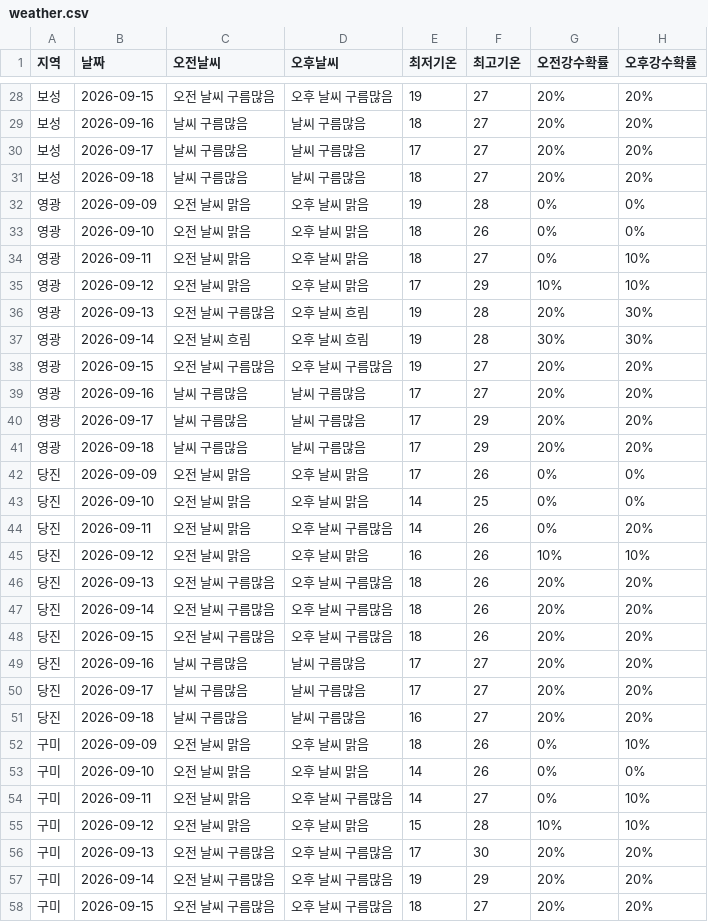
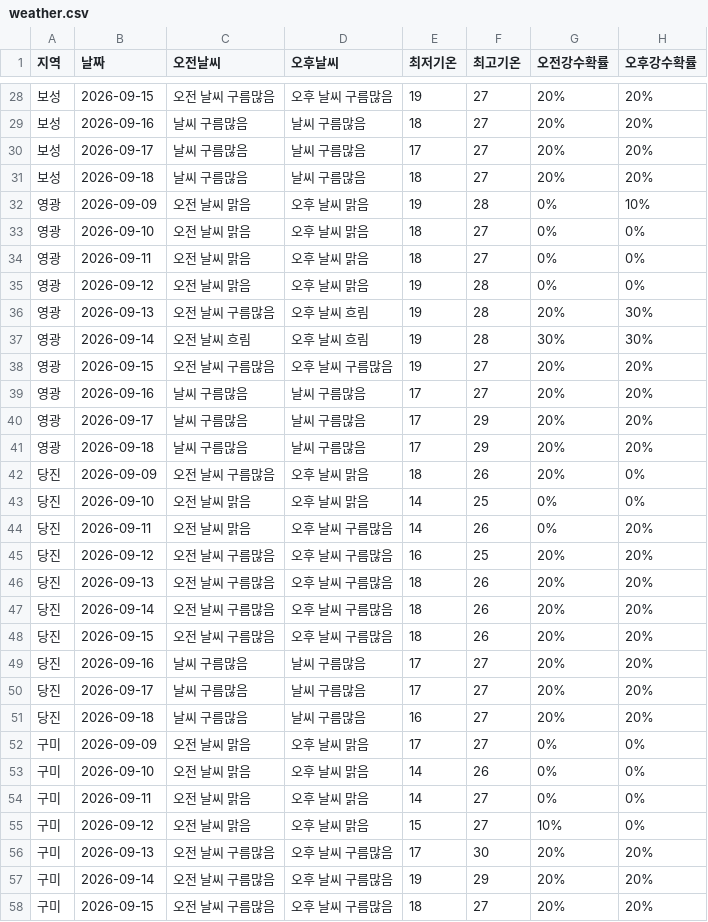
Before and after one commit to wngml7055/potato-times, a CSV file: data/weather.csv, drawn as a sheet; only a part is shown, gaps mark what is left out; the diff covers the shown part only.

```diff
--- a/data/weather.csv
+++ b/data/weather.csv
@@ -31,6 +31,6 @@
 보성,2026-09-18,날씨 구름많음,날씨 구름많음,18,27,20%,20%
-영광,2026-09-09,오전 날씨 맑음,오후 날씨 맑음,19,28,0%,0%
-영광,2026-09-10,오전 날씨 맑음,오후 날씨 맑음,18,26,0%,0%
-영광,2026-09-11,오전 날씨 맑음,오후 날씨 맑음,18,27,0%,10%
-영광,2026-09-12,오전 날씨 맑음,오후 날씨 맑음,17,29,10%,10%
+영광,2026-09-09,오전 날씨 맑음,오후 날씨 맑음,19,28,0%,10%
+영광,2026-09-10,오전 날씨 맑음,오후 날씨 맑음,18,27,0%,0%
+영광,2026-09-11,오전 날씨 맑음,오후 날씨 맑음,18,27,0%,0%
+영광,2026-09-12,오전 날씨 맑음,오후 날씨 맑음,19,28,0%,0%
 영광,2026-09-13,오전 날씨 구름많음,오후 날씨 흐림,19,28,20%,30%
@@ -41,6 +41,6 @@
 영광,2026-09-18,날씨 구름많음,날씨 구름많음,17,29,20%,20%
-당진,2026-09-09,오전 날씨 맑음,오후 날씨 맑음,17,26,0%,0%
+당진,2026-09-09,오전 날씨 구름많음,오후 날씨 맑음,18,26,20%,0%
 당진,2026-09-10,오전 날씨 맑음,오후 날씨 맑음,14,25,0%,0%
 당진,2026-09-11,오전 날씨 맑음,오후 날씨 구름많음,14,26,0%,20%
-당진,2026-09-12,오전 날씨 맑음,오후 날씨 맑음,16,26,10%,10%
+당진,2026-09-12,오전 날씨 구름많음,오후 날씨 구름많음,16,25,20%,20%
 당진,2026-09-13,오전 날씨 구름많음,오후 날씨 구름많음,18,26,20%,20%
@@ -51,6 +51,6 @@
 당진,2026-09-18,날씨 구름많음,날씨 구름많음,16,27,20%,20%
-구미,2026-09-09,오전 날씨 맑음,오후 날씨 맑음,18,26,0%,10%
+구미,2026-09-09,오전 날씨 맑음,오후 날씨 맑음,17,27,0%,0%
 구미,2026-09-10,오전 날씨 맑음,오후 날씨 맑음,14,26,0%,0%
-구미,2026-09-11,오전 날씨 맑음,오후 날씨 구름많음,14,27,0%,10%
-구미,2026-09-12,오전 날씨 맑음,오후 날씨 맑음,15,28,10%,10%
+구미,2026-09-11,오전 날씨 맑음,오후 날씨 맑음,14,27,0%,0%
+구미,2026-09-12,오전 날씨 맑음,오후 날씨 맑음,15,27,10%,0%
 구미,2026-09-13,오전 날씨 구름많음,오후 날씨 구름많음,17,30,20%,20%
```
Also changed, not shown: 26 edited cells elsewhere in this file.
